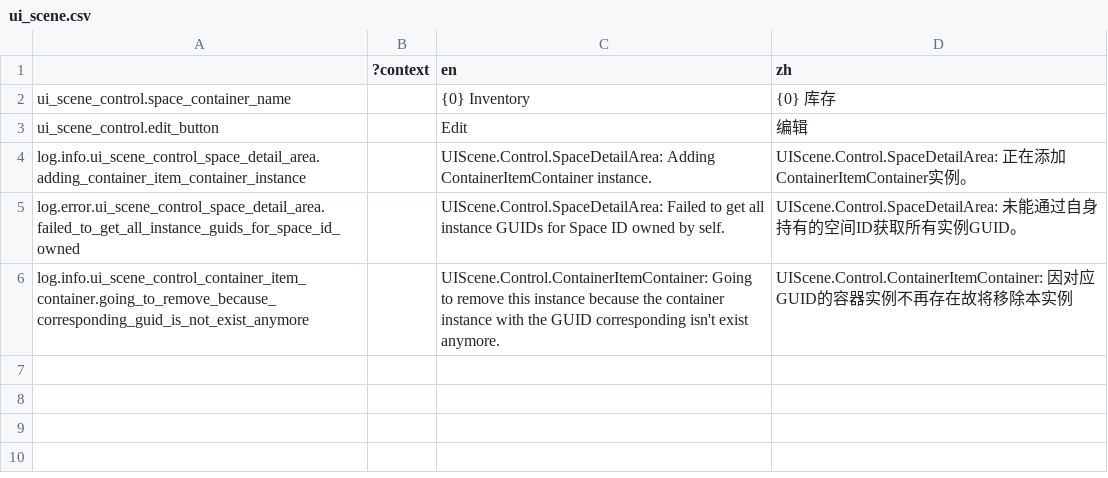
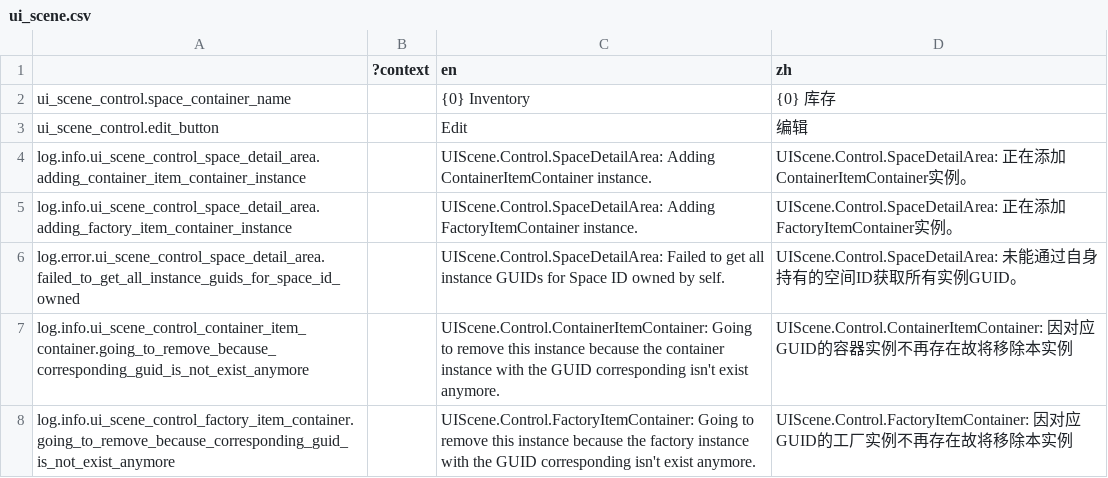
Before and after one commit to bocai-bca/IdleFramework, a CSV file: addons/idle_framework/ui_scenes/control/lang/ui_scene.csv, drawn as a sheet; the diff names each change by its address in the sheet, - before the commit and + after, or states it on an @@ line.

```diff
--- a/addons/idle_framework/ui_scenes/control/lang/ui_scene.csv
+++ b/addons/idle_framework/ui_scenes/control/lang/ui_scene.csv
+row 5: log.info.ui_scene_control_space_detail_area.adding_factory_item_container_instance |  | UIScene.Control.SpaceDetailArea: Adding FactoryItemContainer instance. | UIScene.Control.SpaceDetailArea: 正在添加FactoryItemContainer实例。
+row 8: log.info.ui_scene_control_factory_item_container.going_to_remove_because_corresponding_guid_is_not_exist_anymore |  | UIScene.Control.FactoryItemContainer: Going to remove this instance because the factory instance with the GUID corresponding isn't exist anymore. | UIScene.Control.FactoryItemContainer: 因对应GUID的工厂实例不再存在故将移除本实例
```
Also changed, not shown: 19 other files.
